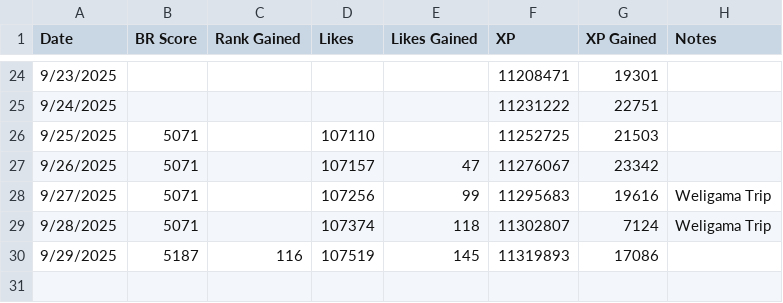
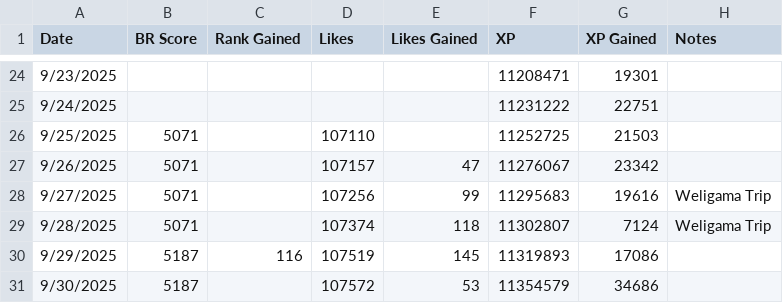
Before and after one commit to freefiremy/ff-acc-progress, a CSV file: players/2805365702/2025 09.CSV, drawn as a sheet; only a part is shown, gaps mark what is left out; the diff names each change by its address in the sheet, - before the commit and + after, or states it on an @@ line.

```diff
--- a/players/2805365702/2025 09.CSV
+++ b/players/2805365702/2025 09.CSV
+row 31: 9/30/2025 | 5187 |  | 107572 | 53 | 11354579 | 34686
```
Also changed, not shown: players/2805365702/summary.csv, 2 other files.
